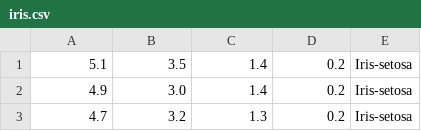
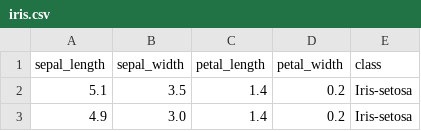
Before and after one commit to Rohcrudo/File, a CSV file: iris.csv, drawn as a sheet; only a part is shown; the shorter side is filled out with more unchanged rows.

Commit message:
Update iris.csv

```diff
--- a/iris.csv
+++ b/iris.csv
@@ -1 +1,2 @@
+sepal_length,sepal_width,petal_length,petal_width,class
 5.1,3.5,1.4,0.2,Iris-setosa
```
